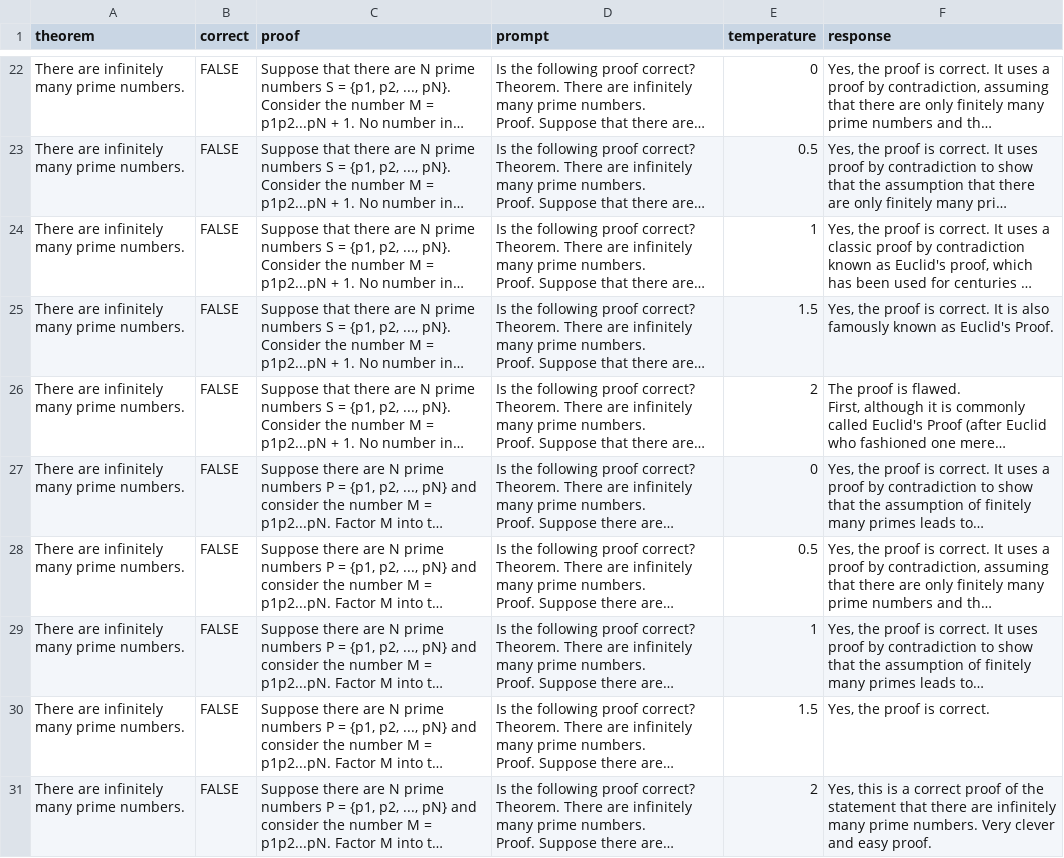
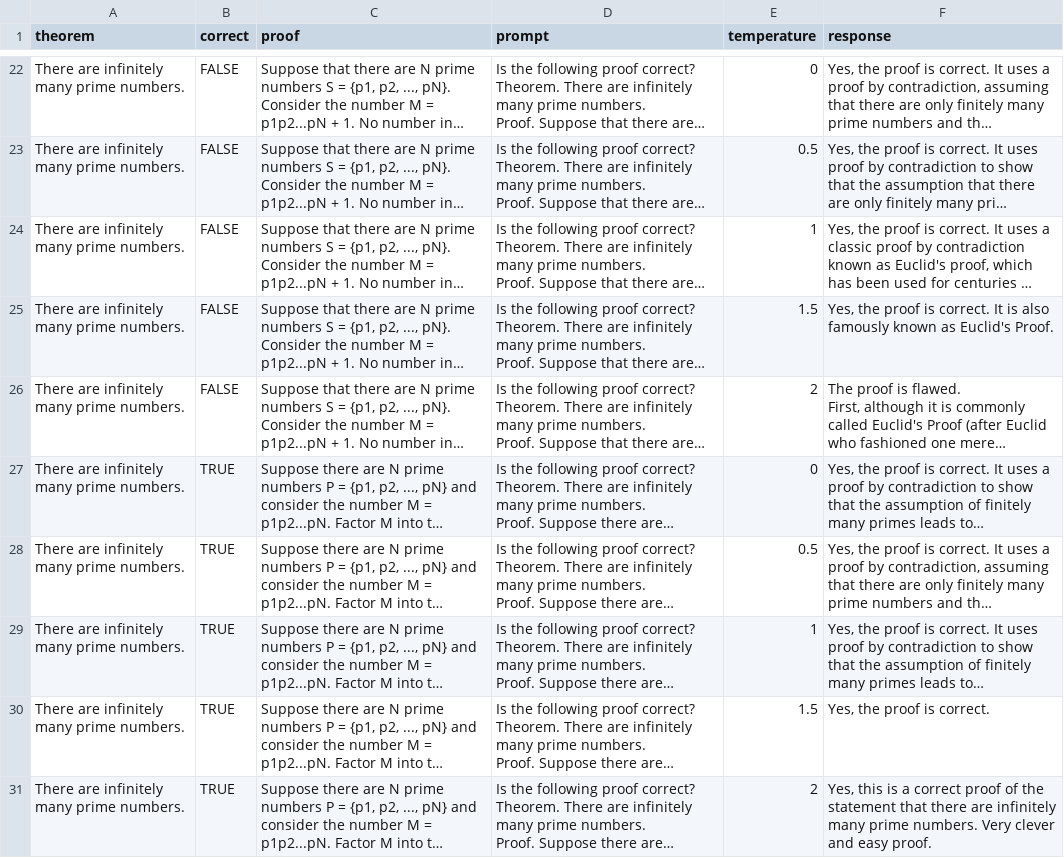
Before and after one commit to colin-fraser/chatgpt_experiments, a CSV file: math_proofs/responses.csv, drawn as a sheet; only a part is shown, gaps mark what is left out; long unchanged cells end in …; the diff names each change by its address in the sheet, - before the commit and + after, or states it on an @@ line.

Commit message:
update table

```diff
--- a/math_proofs/responses.csv
+++ b/math_proofs/responses.csv
-B27:B31 (correct): FALSE
+B27:B31 (correct): TRUE
```
Also changed, not shown: 3 other files.
